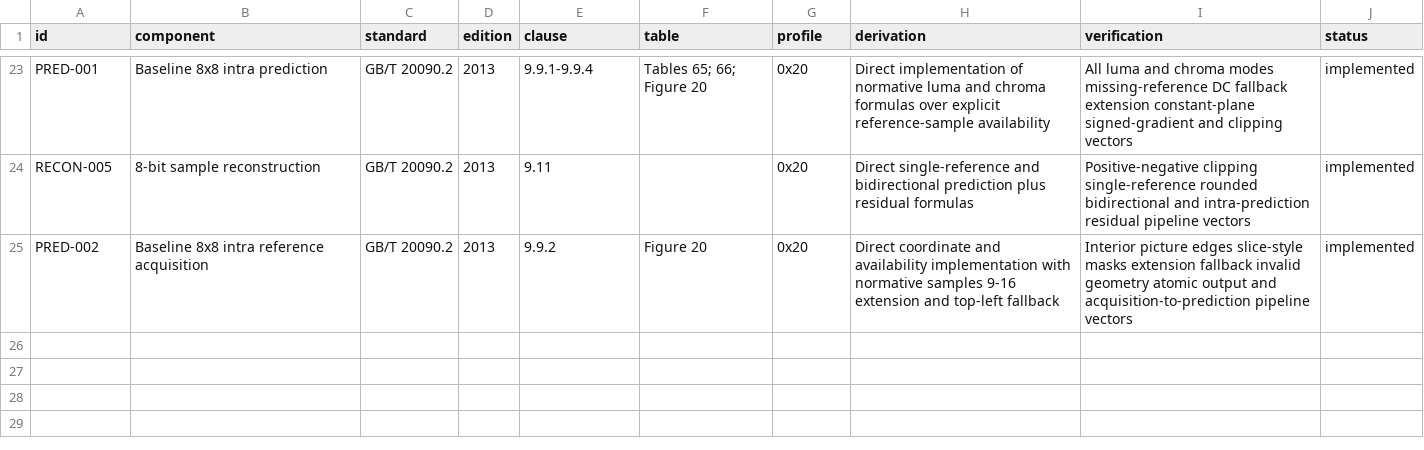
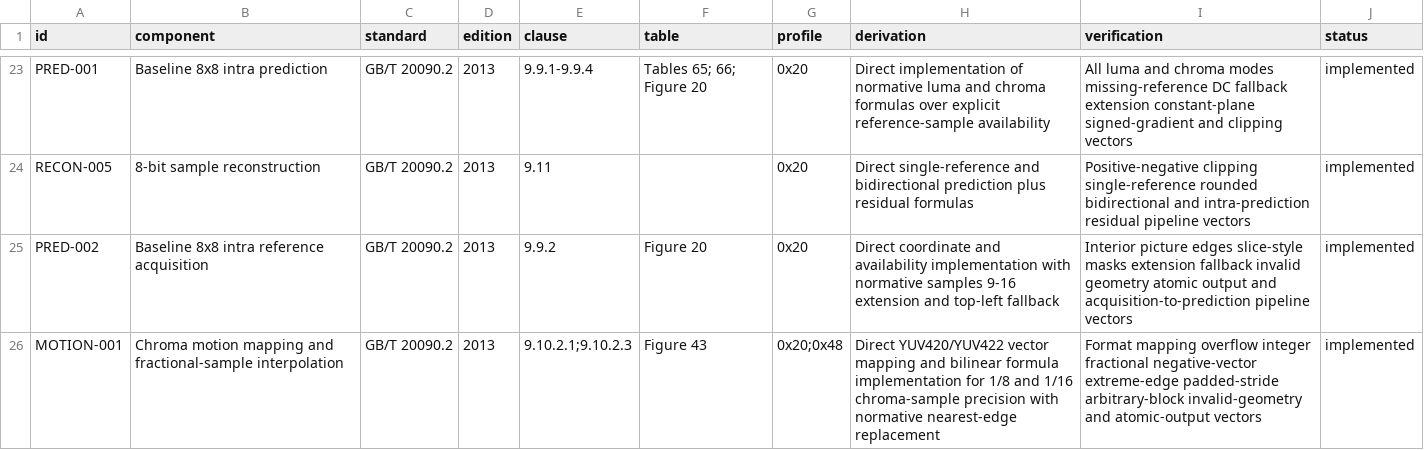
Before and after one commit to xeonliu/libcavs, a CSV file: docs/sources.csv, drawn as a sheet; only a part is shown, gaps mark what is left out.

Commit message:
Implement chroma fractional-sample interpolation
Add normative YUV420/YUV422 chroma motion mapping and 1/8- or 1/16-sample bilinear interpolation. Handle negative vectors portably, clamp each out-of-picture reference independently, validate geometry and strides, and preserve atomic output. Cover every fractional phase, edge extremes, format mapping, fuzzing, and sanitizer builds.

```diff
--- a/docs/sources.csv
+++ b/docs/sources.csv
@@ -25 +25,2 @@ RECON-005,8-bit sample reconstruction,GB/T 20090.2,2013,9.11,,0x20,"Direct singl
 PRED-002,Baseline 8x8 intra reference acquisition,GB/T 20090.2,2013,9.9.2,"Figure 20",0x20,"Direct coordinate and availability implementation with normative samples 9-16 extension and top-left fallback","Interior picture edges slice-style masks extension fallback invalid geometry atomic output and acquisition-to-prediction pipeline vectors",implemented
+MOTION-001,Chroma motion mapping and fractional-sample interpolation,GB/T 20090.2,2013,9.10.2.1;9.10.2.3,"Figure 43",0x20;0x48,"Direct YUV420/YUV422 vector mapping and bilinear formula implementation for 1/8 and 1/16 chroma-sample precision with normative nearest-edge replacement","Format mapping overflow integer fractional negative-vector extreme-edge padded-stride arbitrary-block invalid-geometry and atomic-output vectors",implemented
```
Also changed, not shown: 7 other files.
